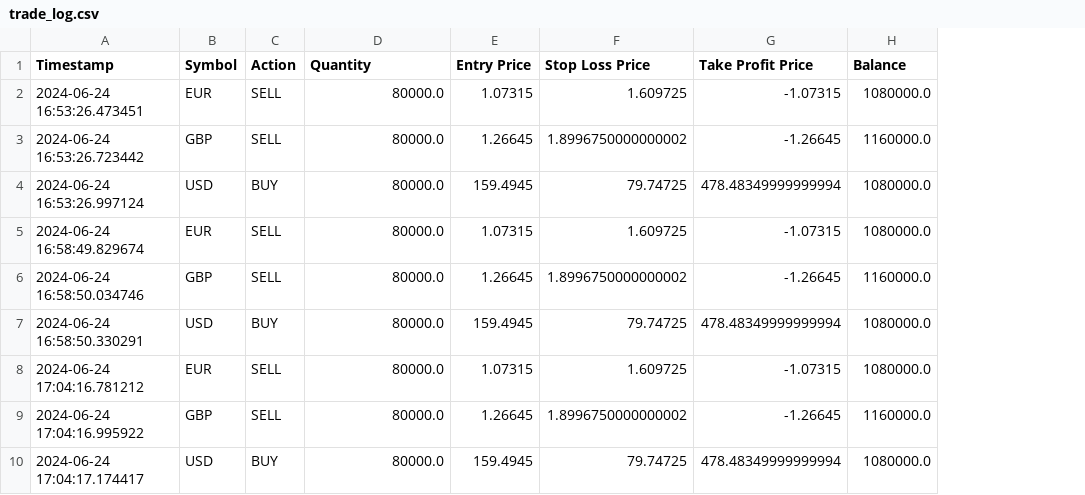
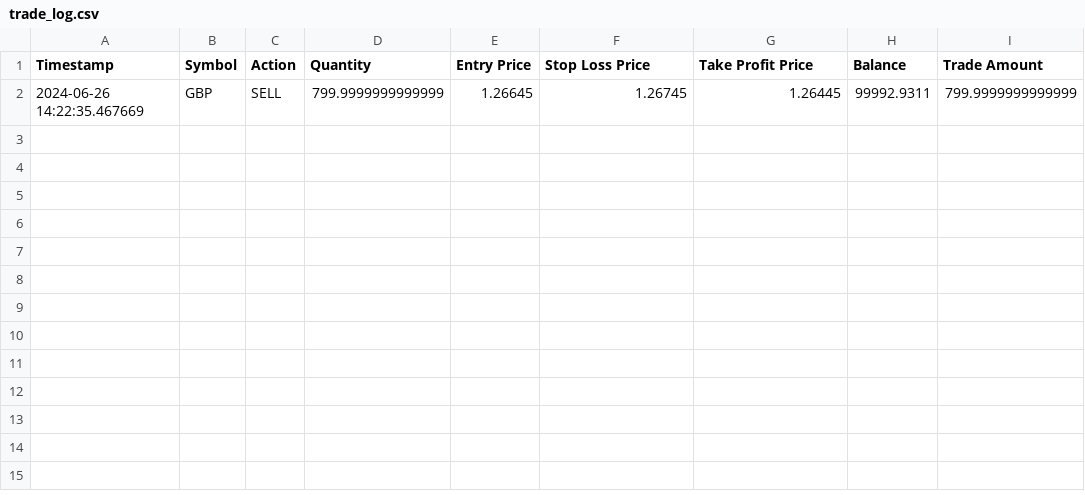
Before and after one commit to AmbroTall/AdvancedAlgoTrading, a CSV file: strategy_one_ml/trade_log.csv, drawn as a sheet; removed rows and columns are numbered as before the commit, all else as after; the diff names each change by its address in the sheet, - before the commit and + after, or states it on an @@ line.

```diff
--- a/strategy_one_ml/trade_log.csv
+++ b/strategy_one_ml/trade_log.csv
+column I (Trade Amount), empty
-row 2: 2024-06-24 16:53:26.473451 | EUR | SELL | 80000.0 | 1.07315 | 1.609725 | -1.07315 | 1080000.0
-row 3: 2024-06-24 16:53:26.723442 | GBP | SELL | 80000.0 | 1.26645 | 1.8996750000000002 | -1.26645 | 1160000.0
-row 4: 2024-06-24 16:53:26.997124 | USD | BUY | 80000.0 | 159.4945 | 79.74725 | 478.48349999999994 | 1080000.0
-row 5: 2024-06-24 16:58:49.829674 | EUR | SELL | 80000.0 | 1.07315 | 1.609725 | -1.07315 | 1080000.0
-row 6: 2024-06-24 16:58:50.034746 | GBP | SELL | 80000.0 | 1.26645 | 1.8996750000000002 | -1.26645 | 1160000.0
-row 7: 2024-06-24 16:58:50.330291 | USD | BUY | 80000.0 | 159.4945 | 79.74725 | 478.48349999999994 | 1080000.0
-row 8: 2024-06-24 17:04:16.781212 | EUR | SELL | 80000.0 | 1.07315 | 1.609725 | -1.07315 | 1080000.0
-row 9: 2024-06-24 17:04:16.995922 | GBP | SELL | 80000.0 | 1.26645 | 1.8996750000000002 | -1.26645 | 1160000.0
-row 10: 2024-06-24 17:04:17.174417 | USD | BUY | 80000.0 | 159.4945 | 79.74725 | 478.48349999999994 | 1080000.0
+row 2: 2024-06-26 14:22:35.467669 | GBP | SELL | 799.9999999999999 | 1.26645 | 1.26745 | 1.26445 | 99992.9311 | 799.9999999999999
```
Also changed, not shown: 5 other files.
